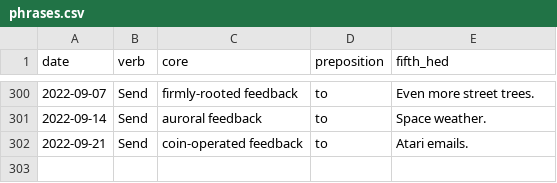
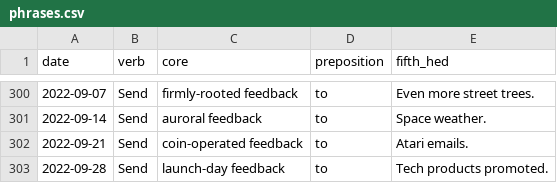
Before and after one commit to data-is-plural/feedback-phrases, a CSV file: data/phrases.csv, drawn as a sheet; only a part is shown, gaps mark what is left out.

```diff
--- a/data/phrases.csv
+++ b/data/phrases.csv
@@ -302 +302,2 @@ date,verb,core,preposition,fifth_hed
 2022-09-21,Send,coin-operated feedback,to,Atari emails.
+2022-09-28,Send,launch-day feedback,to,Tech products promoted.
```
Also changed, not shown: 1 other file.
